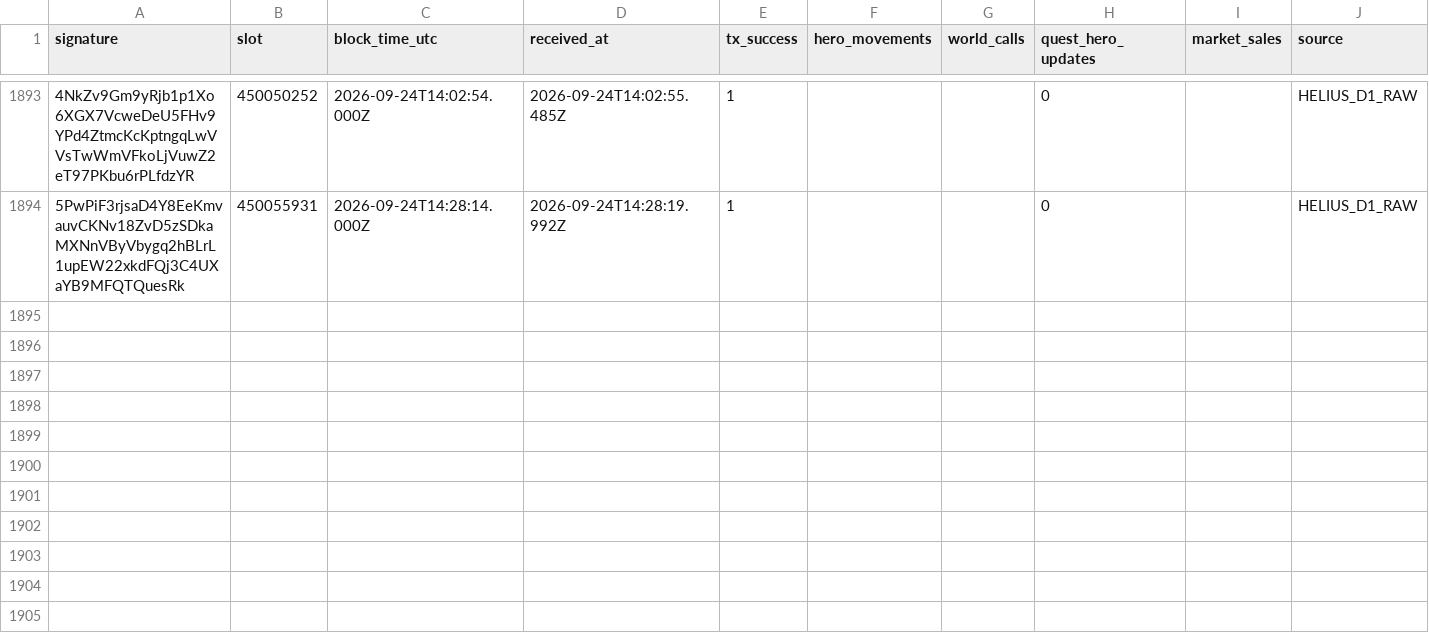
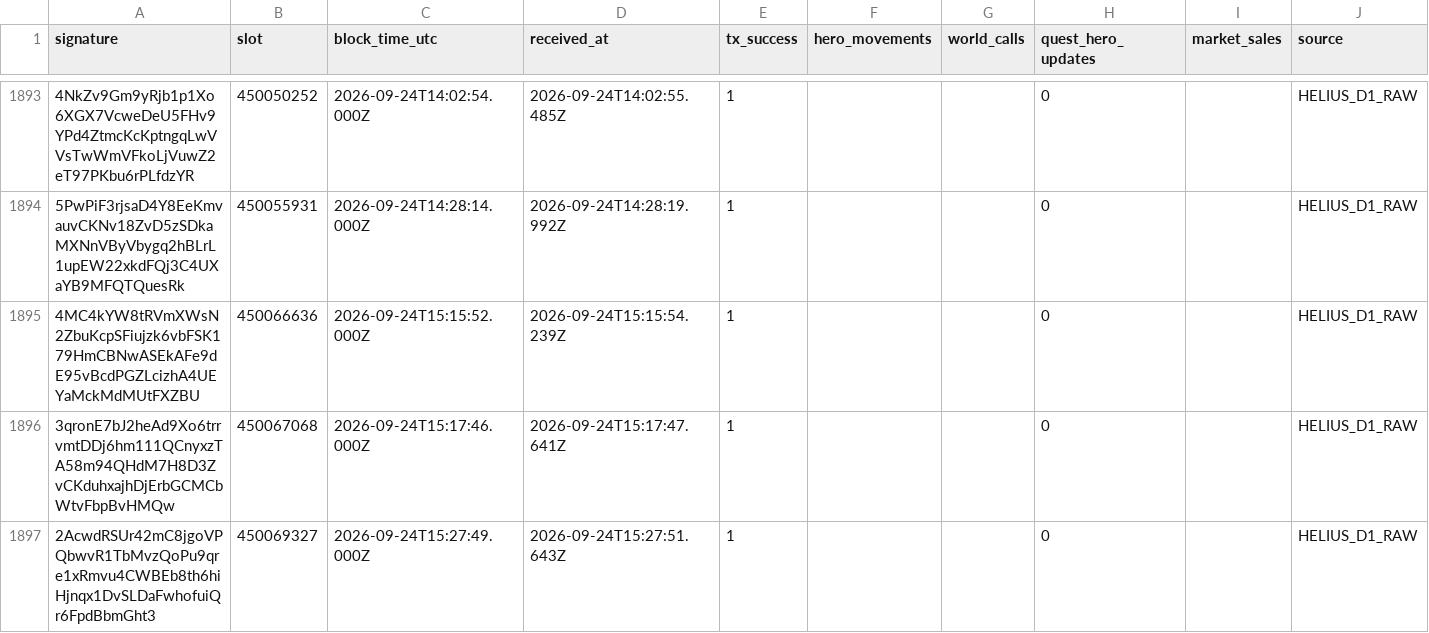
Before and after one commit to cjohnsongh/guild-saga-analytics, a CSV file: data/state/webhook_processed_events.csv, drawn as a sheet; only a part is shown, gaps mark what is left out; the diff names each change by its address in the sheet, - before the commit and + after, or states it on an @@ line.

```diff
--- a/data/state/webhook_processed_events.csv
+++ b/data/state/webhook_processed_events.csv
+row 1895: 4MC4kYW8tRVmXWsN2ZbuKcpSFiujzk6vbFSK179HmCBNwASEkAFe9dE95vBcdPGZLcizhA4UEYaMckMdMUtFXZBU | 450066636 | 2026-09-24T15:15:52.000Z | 2026-09-24T15:15:54.239Z | 1 |  |  | 0 |  | HELIUS_D1_RAW
+row 1896: 3qronE7bJ2heAd9Xo6trrvmtDDj6hm111QCnyxzTA58m94QHdM7H8D3ZvCKduhxajhDjErbGCMCbWtvFbpBvHMQw | 450067068 | 2026-09-24T15:17:46.000Z | 2026-09-24T15:17:47.641Z | 1 |  |  | 0 |  | HELIUS_D1_RAW
+row 1897: 2AcwdRSUr42mC8jgoVPQbwvR1TbMvzQoPu9qre1xRmvu4CWBEb8th6hiHjnqx1DvSLDaFwhofuiQr6FpdBbmGht3 | 450069327 | 2026-09-24T15:27:49.000Z | 2026-09-24T15:27:51.643Z | 1 |  |  | 0 |  | HELIUS_D1_RAW
```
Also changed, not shown: 5 other files.
